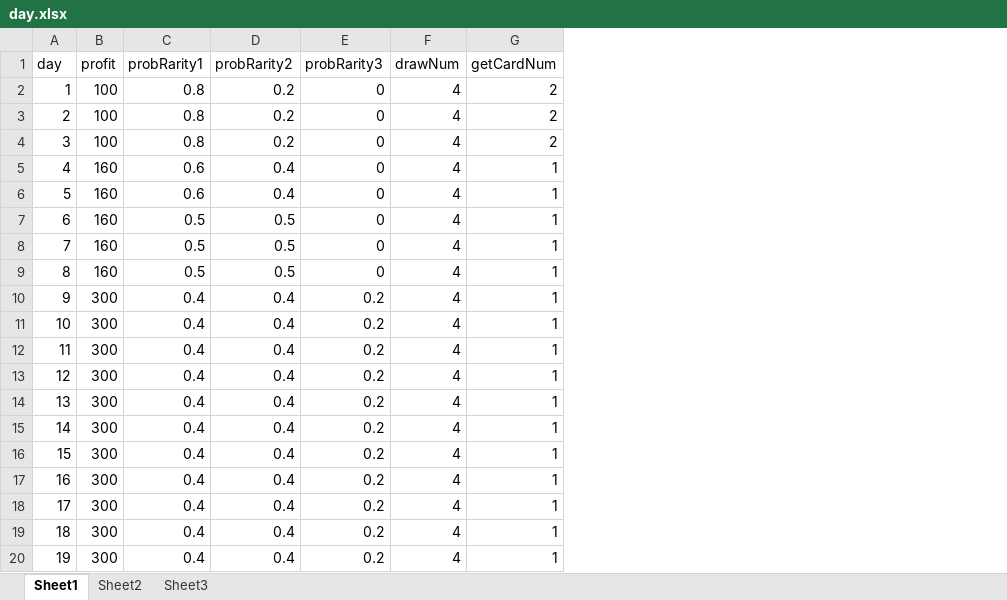
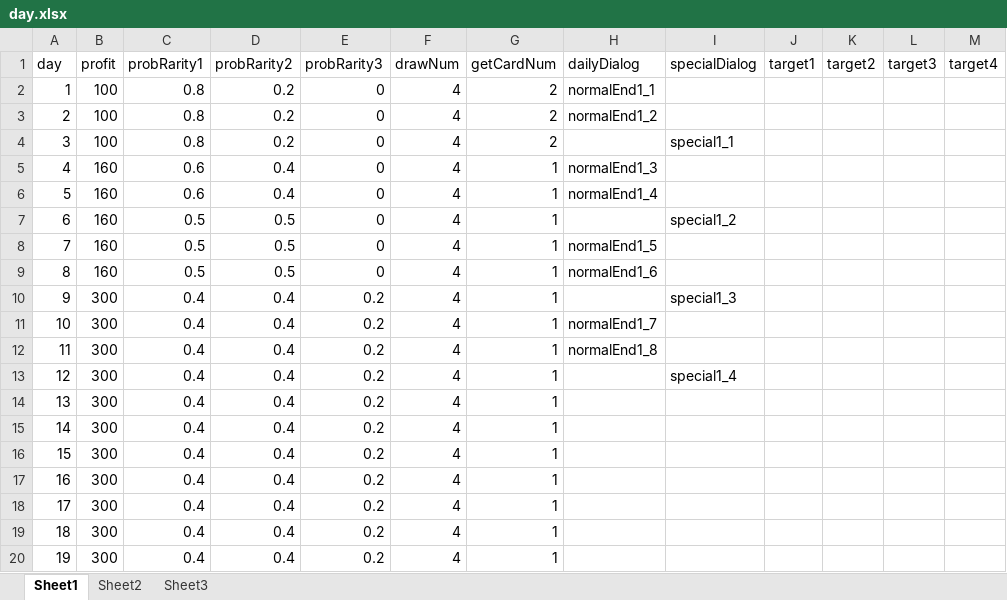
Before and after one commit to Tasrovy/projectG, an Excel workbook: day.xlsx, sheet Sheet1, drawn as a sheet; values as stored, in another font and other column widths than the file's, no borders; the diff names each change by its address in the sheet, - before the commit and + after, or states it on an @@ line.

```diff
--- a/day.xlsx (sheet Sheet1)
+++ b/day.xlsx (sheet Sheet1)
+column H (dailyDialog), rows 2-12: normalEnd1_1 | normalEnd1_2 |  | normalEnd1_3 | normalEnd1_4 |  | normalEnd1_5 | normalEnd1_6 |  | normalEnd1_7 | normalEnd1_8
+column I (specialDialog), rows 4-13: special1_1 |  |  | special1_2 |  |  | special1_3 |  |  | special1_4
+column J (target1), empty
+column K (target2), empty
+column L (target3), empty
+column M (target4), empty
```
Also changed, not shown: dialog.xlsx, funcCard.xlsx, 2 other files.
